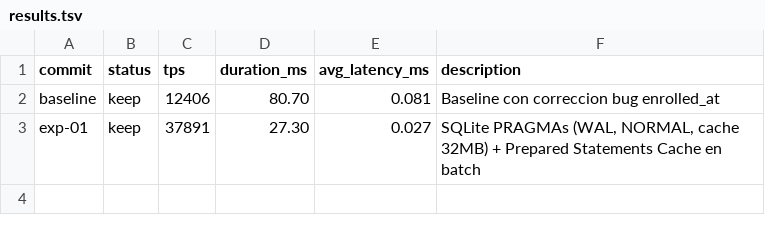
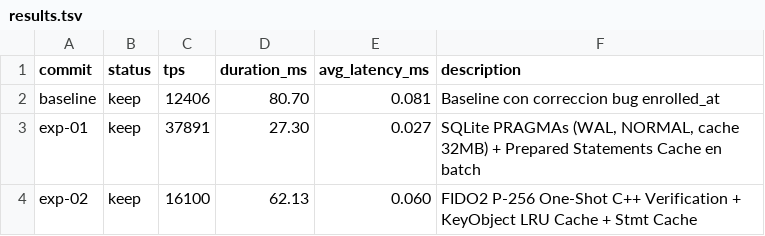
Before and after one commit to cazadorccs/sgbt, a TSV file: results.tsv, drawn as a sheet; the diff names each change by its address in the sheet, - before the commit and + after, or states it on an @@ line.

Commit message:
feat(crypto): optimize FIDO2 ECDSA P-256 verification with one-shot C++ verify and KeyObject cache

```diff
--- a/results.tsv
+++ b/results.tsv
+row 4: exp-02 | keep | 16100 | 62.13 | 0.060 | FIDO2 P-256 One-Shot C++ Verification + KeyObject LRU Cache + Stmt Cache
```
Also changed, not shown: 5 other files.
